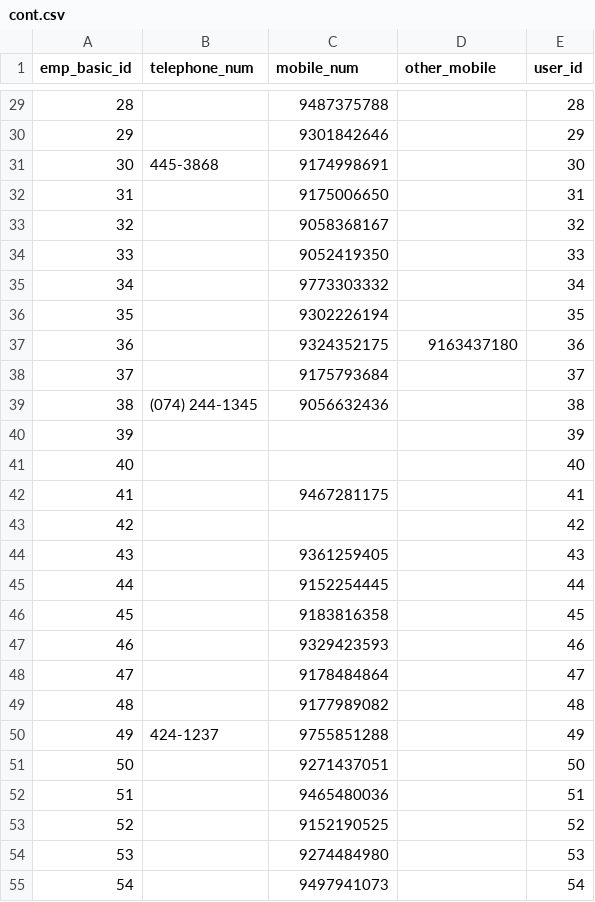
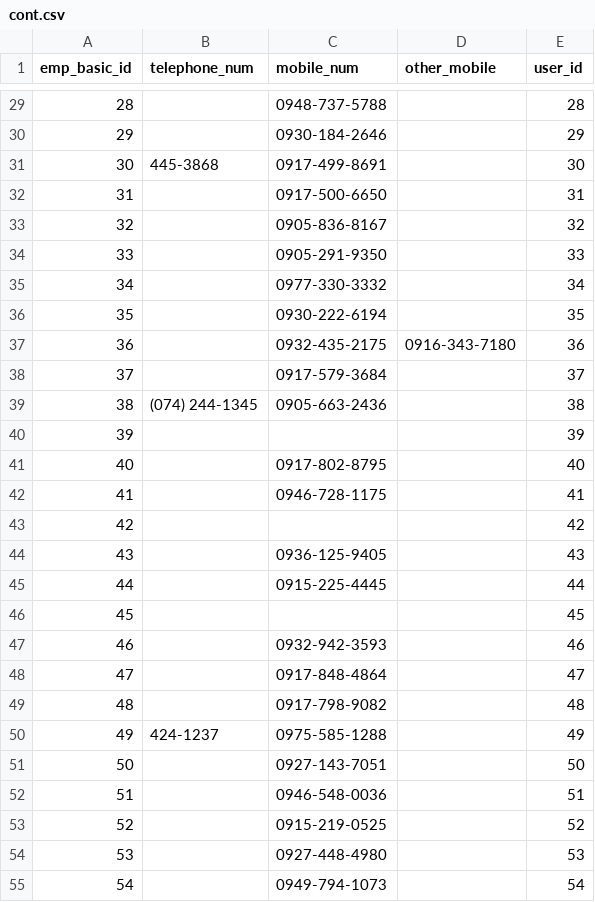
Before and after one commit to paulken12/hureinsy-v2, a CSV file: database/seeds/csv/cont.csv, drawn as a sheet; only a part is shown, gaps mark what is left out; the diff covers the shown part only.

```diff
--- a/database/seeds/csv/cont.csv
+++ b/database/seeds/csv/cont.csv
@@ -29,27 +29,27 @@ emp_basic_id,telephone_num,mobile_num,other_mobile,user_id
-28,,9487375788,,28
-29,,9301842646,,29
-30,445-3868,9174998691,,30
-31,,9175006650,,31
-32,,9058368167,,32
-33,,9052419350,,33
-34,,9773303332,,34
-35,,9302226194,,35
-36,,9324352175,9163437180,36
-37,,9175793684,,37
-38,(074) 244-1345,9056632436,,38
+28,,0948-737-5788,,28
+29,,0930-184-2646,,29
+30,445-3868,0917-499-8691,,30
+31,,0917-500-6650,,31
+32,,0905-836-8167,,32
+33,,0905-291-9350,,33
+34,,0977-330-3332,,34
+35,,0930-222-6194,,35
+36,,0932-435-2175,0916-343-7180,36
+37,,0917-579-3684,,37
+38,(074) 244-1345,0905-663-2436,,38
 39,,,,39
-40,,,,40
-41,,9467281175,,41
+40,,0917-802-8795,,40
+41,,0946-728-1175,,41
 42,,,,42
-43,,9361259405,,43
-44,,9152254445,,44
-45,,9183816358,,45
-46,,9329423593,,46
-47,,9178484864,,47
-48,,9177989082,,48
-49,424-1237,9755851288,,49
-50,,9271437051,,50
-51,,9465480036,,51
-52,,9152190525,,52
-53,,9274484980,,53
-54,,9497941073,,54
+43,,0936-125-9405,,43
+44,,0915-225-4445,,44
+45,,,,45
+46,,0932-942-3593,,46
+47,,0917-848-4864,,47
+48,,0917-798-9082,,48
+49,424-1237,0975-585-1288,,49
+50,,0927-143-7051,,50
+51,,0946-548-0036,,51
+52,,0915-219-0525,,52
+53,,0927-448-4980,,53
+54,,0949-794-1073,,54
```
Also changed, not shown: 106 edited cells elsewhere in this file, database/seeds/csv/gov.csv, database/seeds/csv/info.csv, 36 other files.
